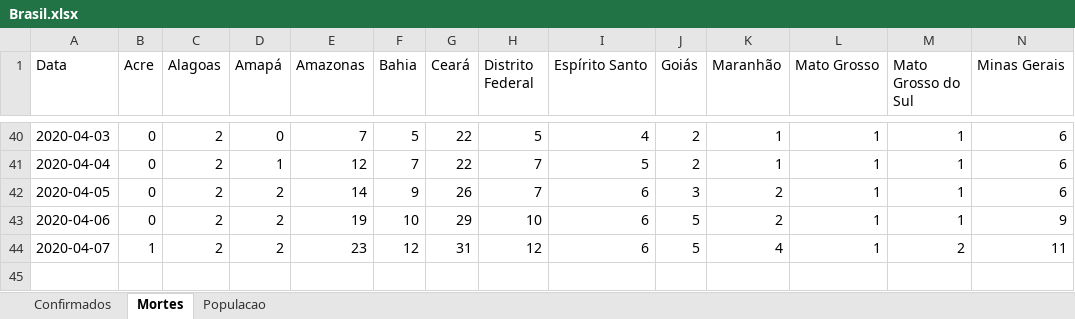
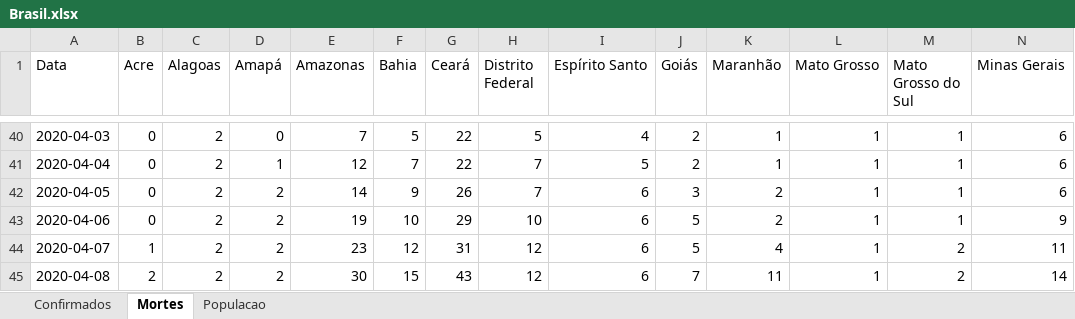
Before and after one commit to molx/covid19graficos, an Excel workbook: data/Brasil.xlsx, sheet Mortes, drawn as a sheet; only a part is shown, gaps mark what is left out; values as stored, in another font and other column widths than the file's, no borders; rows hold the shown columns only; the diff names each change by its address in the sheet, - before the commit and + after, or states it on an @@ line.

Commit message:
Update MS data checking

```diff
--- a/data/Brasil.xlsx (sheet Mortes)
+++ b/data/Brasil.xlsx (sheet Mortes)
+row 45: 2020-04-08 | 2 | 2 | 2 | 30 | 15 | 43 | 12 | 6 | 7 | 11 | 1 | 2 | 14
```
Also changed, not shown: sheet Confirmados, 3 other files.
